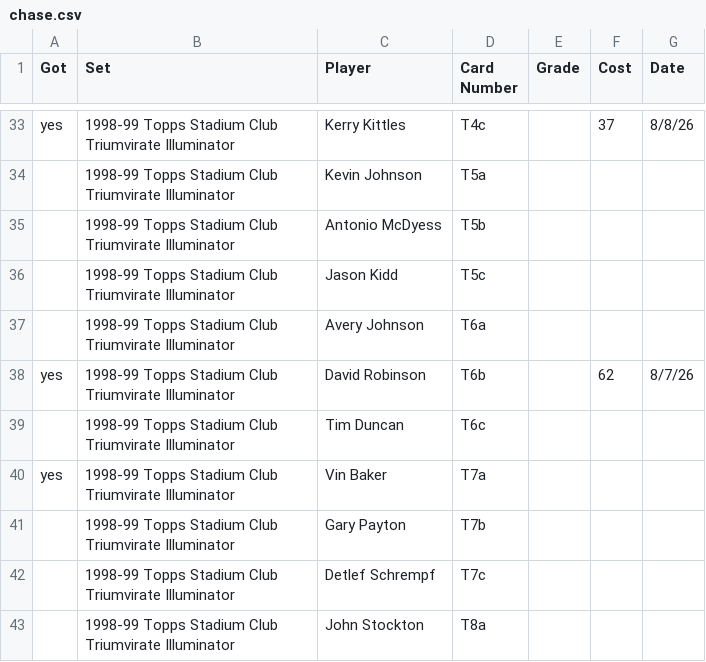
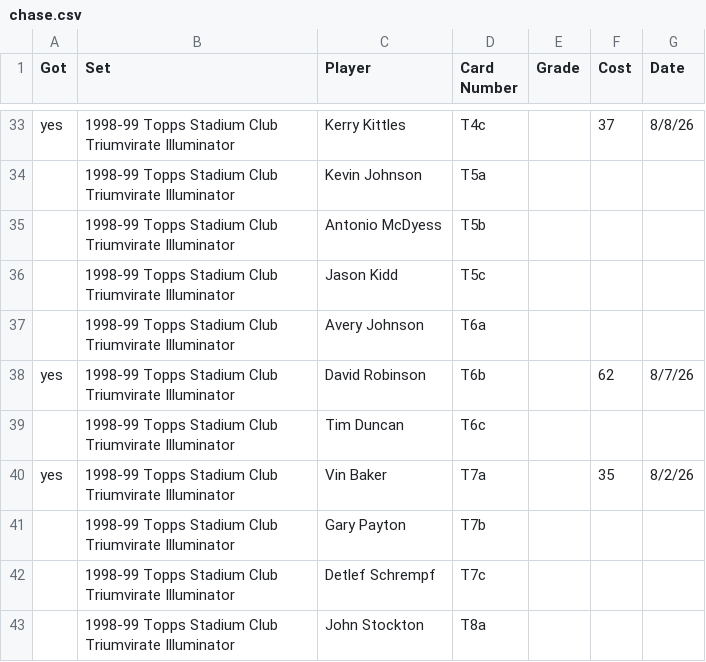
Before and after one commit to geraldno20/cards, a CSV file: docs/data/chase.csv, drawn as a sheet; only a part is shown, gaps mark what is left out.

Commit message:
Update chase list (68 cards)

```diff
--- a/docs/data/chase.csv
+++ b/docs/data/chase.csv
@@ -39,3 +39,3 @@ yes,1998-99 Topps Stadium Club Triumvirate Illuminator,David Robinson,T6b,,62,8/
 ,1998-99 Topps Stadium Club Triumvirate Illuminator,Tim Duncan,T6c,,,
-yes,1998-99 Topps Stadium Club Triumvirate Illuminator,Vin Baker,T7a,,,
+yes,1998-99 Topps Stadium Club Triumvirate Illuminator,Vin Baker,T7a,,35,8/2/26
 ,1998-99 Topps Stadium Club Triumvirate Illuminator,Gary Payton,T7b,,,
```
